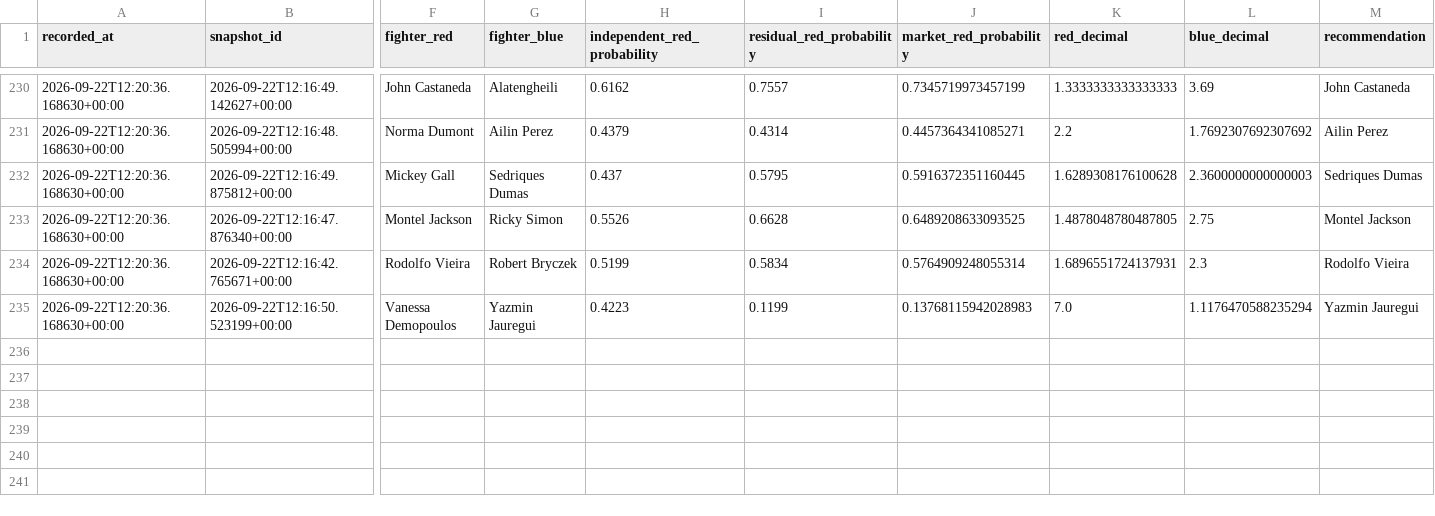
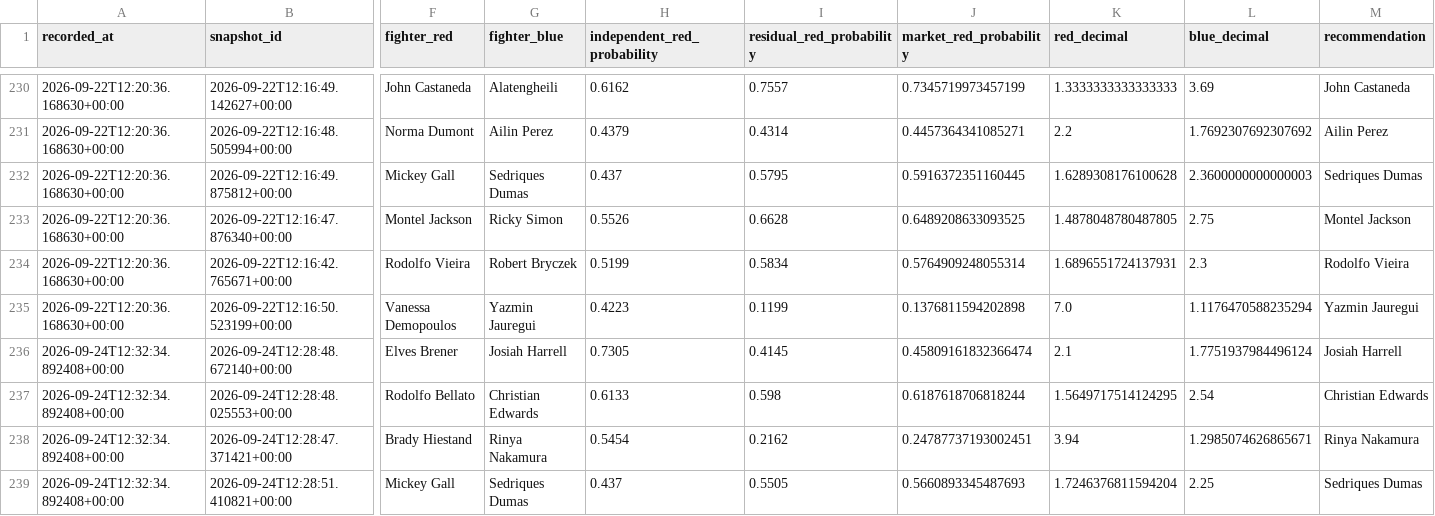
Before and after one commit to P-AEL/Better, a CSV file: data/forward_predictions.csv, drawn as a sheet; only a part is shown, gaps mark what is left out; rows hold the shown columns only; the diff covers the shown part only; the diff names each change by its address in the sheet, - before the commit and + after, or states it on an @@ line.

```diff
--- a/data/forward_predictions.csv
+++ b/data/forward_predictions.csv
-J235 (market_red_probability): 0.13768115942028983
+J235 (market_red_probability): 0.1376811594202898
+row 236: 2026-09-24T12:32:34.892408+00:00 | 2026-09-24T12:28:48.672140+00:00 | Elves Brener | Josiah Harrell | 0.7305 | 0.4145 | 0.45809161832366474 | 2.1 | 1.7751937984496124 | Josiah Harrell
+row 237: 2026-09-24T12:32:34.892408+00:00 | 2026-09-24T12:28:48.025553+00:00 | Rodolfo Bellato | Christian Edwards | 0.6133 | 0.598 | 0.6187618706818244 | 1.5649717514124295 | 2.54 | Christian Edwards
+row 238: 2026-09-24T12:32:34.892408+00:00 | 2026-09-24T12:28:47.371421+00:00 | Brady Hiestand | Rinya Nakamura | 0.5454 | 0.2162 | 0.24787737193002451 | 3.94 | 1.2985074626865671 | Rinya Nakamura
+row 239: 2026-09-24T12:32:34.892408+00:00 | 2026-09-24T12:28:51.410821+00:00 | Mickey Gall | Sedriques Dumas | 0.437 | 0.5505 | 0.5660893345487693 | 1.7246376811594204 | 2.25 | Sedriques Dumas
```
Also changed, not shown: 5 added rows and 2 edited cells elsewhere in this file, data/scraped_data/ufc_fight_odds_history.csv, 9 other files.
